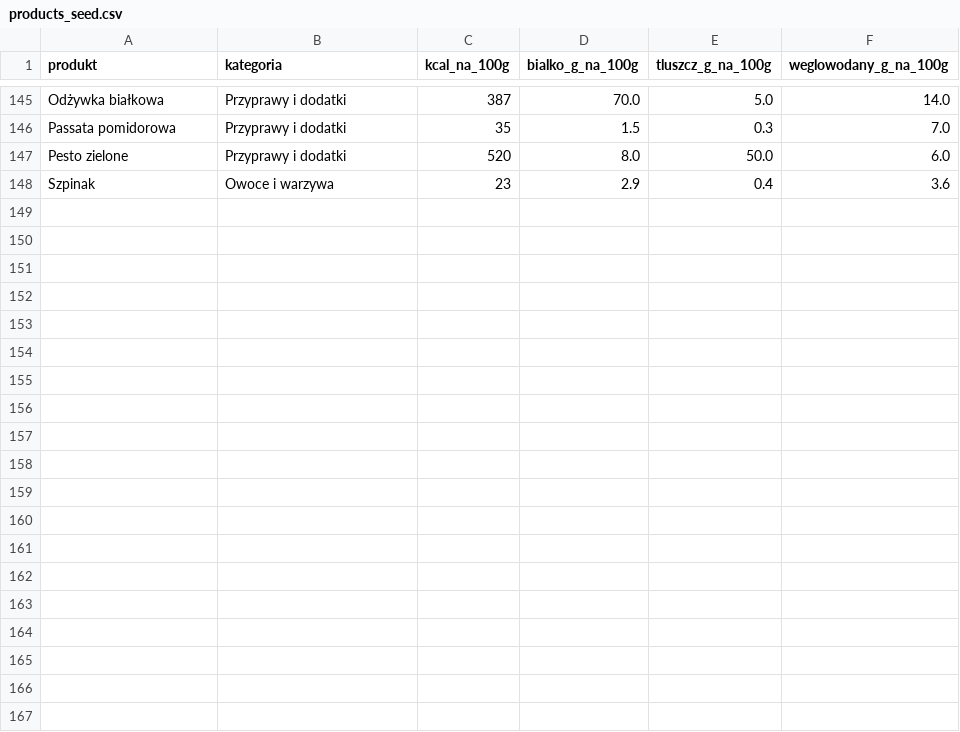
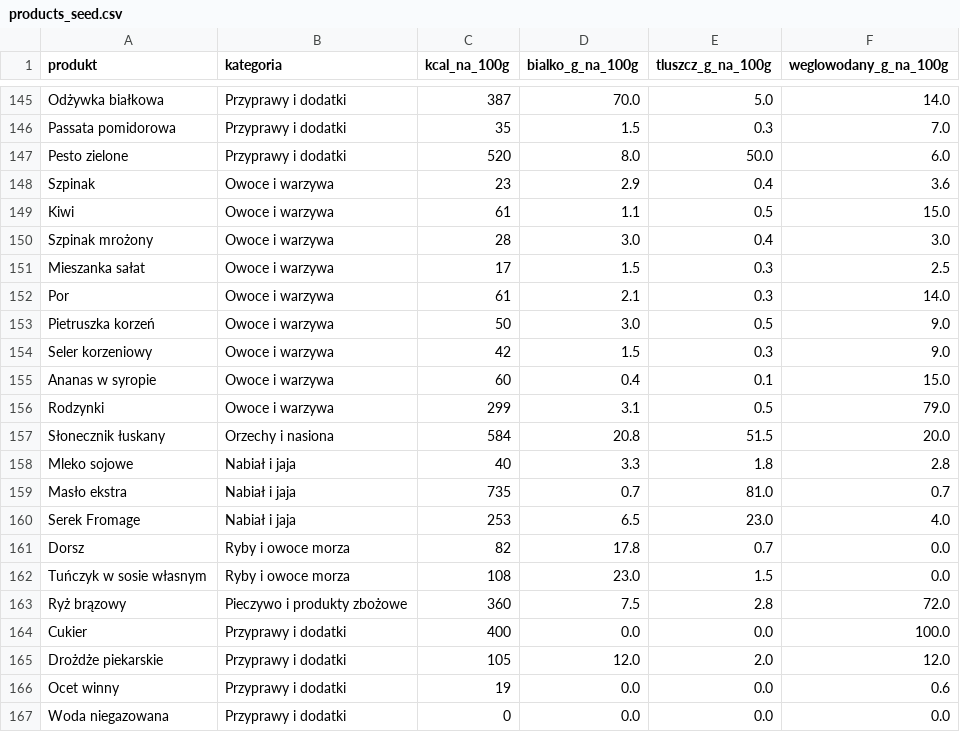
Before and after one commit to PawelUrbanik/Diet-App-Mobile, a CSV file: app/src/main/assets/products_seed.csv, drawn as a sheet; only a part is shown, gaps mark what is left out; the diff covers the shown part only.

Commit message:
plan: add new predefined week templates and update products seed with additional items

```diff
--- a/app/src/main/assets/products_seed.csv
+++ b/app/src/main/assets/products_seed.csv
@@ -148 +148,20 @@ Pesto zielone,Przyprawy i dodatki,520,8.0,50.0,6.0
 Szpinak,Owoce i warzywa,23,2.9,0.4,3.6
+Kiwi,Owoce i warzywa,61,1.1,0.5,15.0
+Szpinak mrożony,Owoce i warzywa,28,3.0,0.4,3.0
+Mieszanka sałat,Owoce i warzywa,17,1.5,0.3,2.5
+Por,Owoce i warzywa,61,2.1,0.3,14.0
+Pietruszka korzeń,Owoce i warzywa,50,3.0,0.5,9.0
+Seler korzeniowy,Owoce i warzywa,42,1.5,0.3,9.0
+Ananas w syropie,Owoce i warzywa,60,0.4,0.1,15.0
+Rodzynki,Owoce i warzywa,299,3.1,0.5,79.0
+Słonecznik łuskany,Orzechy i nasiona,584,20.8,51.5,20.0
+Mleko sojowe,Nabiał i jaja,40,3.3,1.8,2.8
+Masło ekstra,Nabiał i jaja,735,0.7,81.0,0.7
+Serek Fromage,Nabiał i jaja,253,6.5,23.0,4.0
+Dorsz,Ryby i owoce morza,82,17.8,0.7,0.0
+Tuńczyk w sosie własnym,Ryby i owoce morza,108,23.0,1.5,0.0
+Ryż brązowy,Pieczywo i produkty zbożowe,360,7.5,2.8,72.0
+Cukier,Przyprawy i dodatki,400,0.0,0.0,100.0
+Drożdże piekarskie,Przyprawy i dodatki,105,12.0,2.0,12.0
+Ocet winny,Przyprawy i dodatki,19,0.0,0.0,0.6
+Woda niegazowana,Przyprawy i dodatki,0,0.0,0.0,0.0
```
Also changed, not shown: 9 added rows elsewhere in this file, 1 other file.
